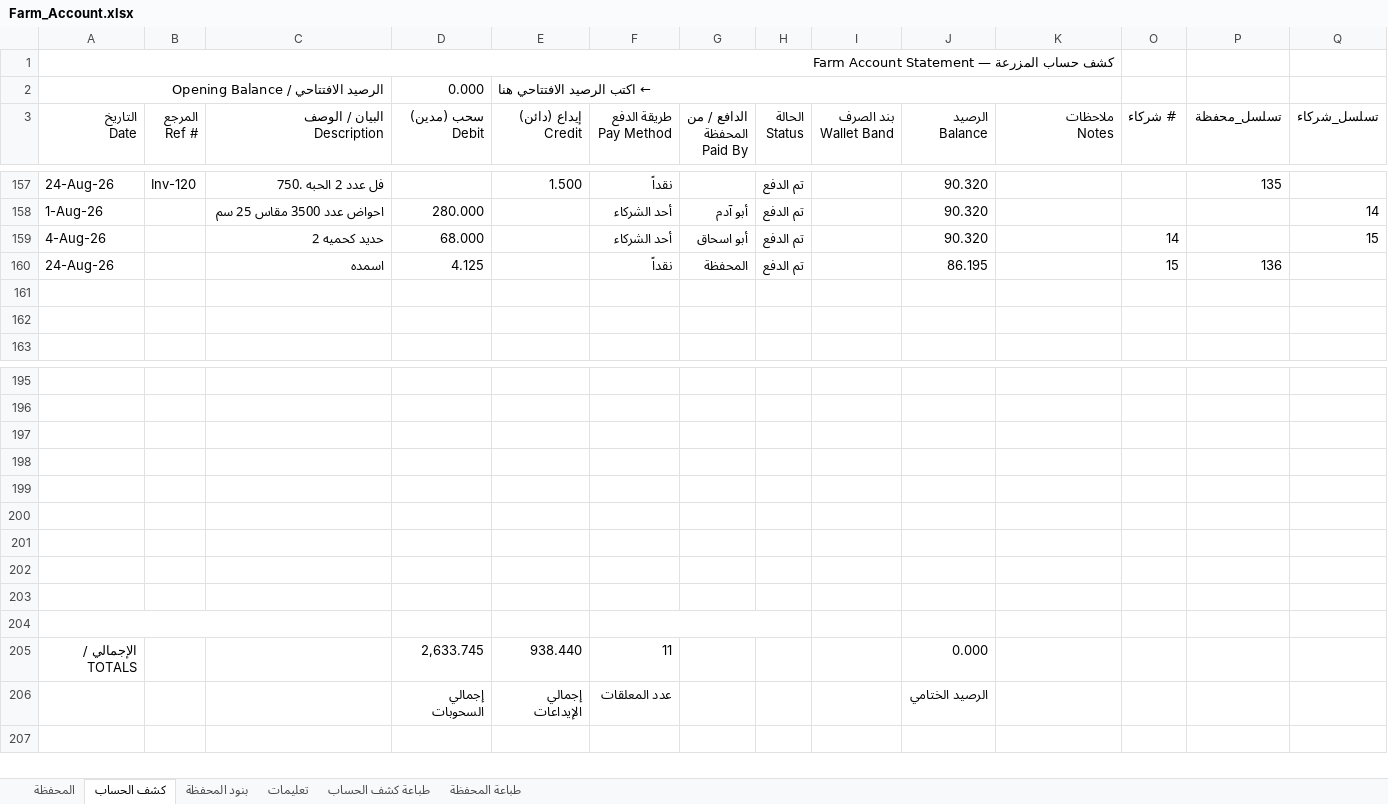
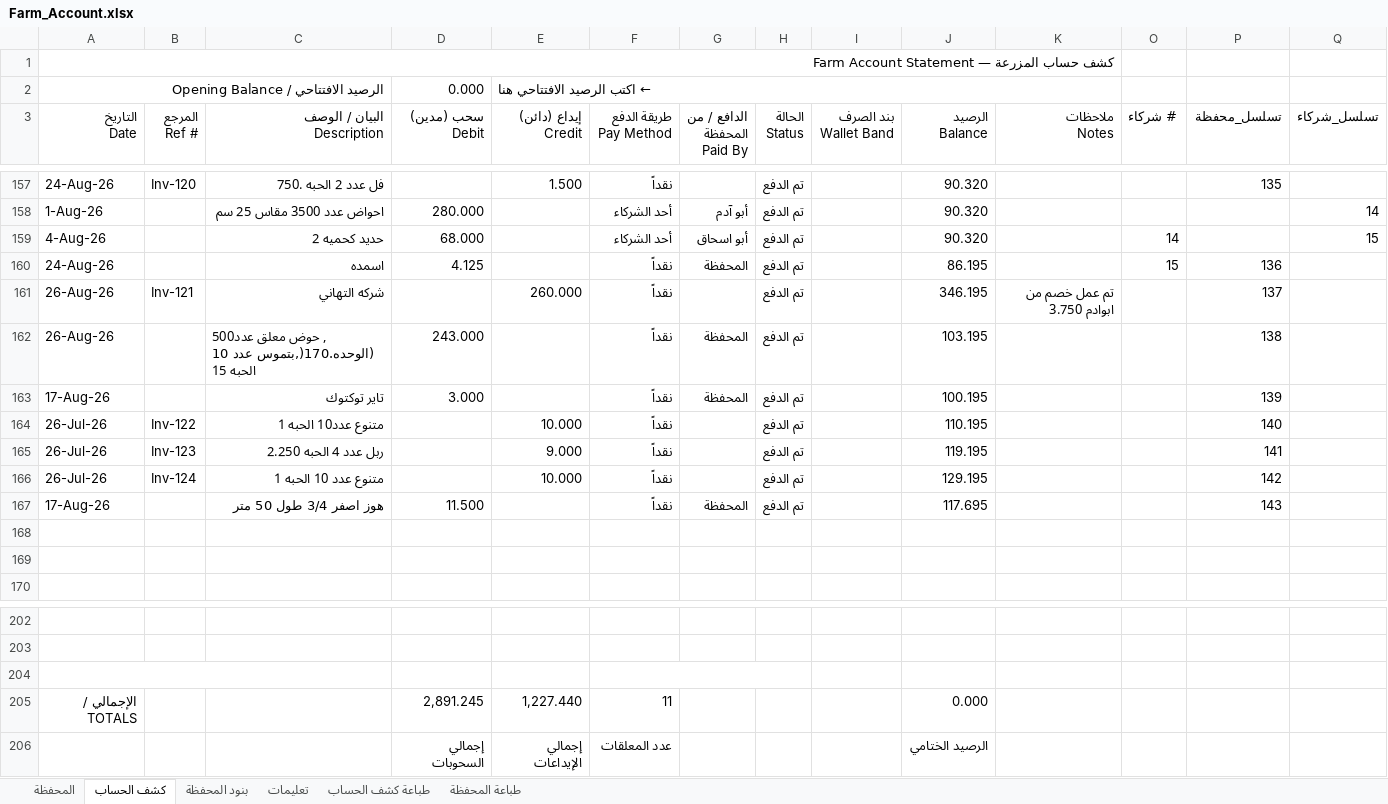
Before and after one commit to hadi907/ftm8-monitor, an Excel workbook: Farm_Account.xlsx, sheet كشف الحساب, drawn as a sheet; only a part is shown, gaps mark what is left out; values as stored, in another font and other column widths than the file's, no cell formats; conditional formats not drawn; removed rows and columns are numbered as before the commit, all else as after; the diff names each change by its address in the sheet, - before the commit and + after, or states it on an @@ line.

```diff
--- a/Farm_Account.xlsx (sheet كشف الحساب)
+++ b/Farm_Account.xlsx (sheet كشف الحساب)
+row 161: 26-Aug-26 | Inv-121 | شركه التهاني |  | 260.000 | نقداً |  | تم الدفع |  | 346.195 | تم عمل خصم من ابوادم 3.750 |  | 137
+row 162: 26-Aug-26 |  | , حوض معلق عدد500 (الوحده.170(,بتموس عدد 10 الحبه 15 | 243.000 |  | نقداً | المحفظة | تم الدفع |  | 103.195 |  |  | 138
+row 163: 17-Aug-26 |  | تاير توكتوك | 3.000 |  | نقداً | المحفظة | تم الدفع |  | 100.195 |  |  | 139
+row 164: 26-Jul-26 | Inv-122 | متنوع عدد10 الحبه 1 |  | 10.000 | نقداً |  | تم الدفع |  | 110.195 |  |  | 140
+row 165: 26-Jul-26 | Inv-123 | ربل عدد 4 الحبه 2.250 |  | 9.000 | نقداً |  | تم الدفع |  | 119.195 |  |  | 141
+row 166: 26-Jul-26 | Inv-124 | متنوع عدد 10 الحبه 1 |  | 10.000 | نقداً |  | تم الدفع |  | 129.195 |  |  | 142
+row 167: 17-Aug-26 |  | هوز اصفر 3/4 طول 50 متر | 11.500 |  | نقداً | المحفظة | تم الدفع |  | 117.695 |  |  | 143
+A204:C204 merged
+F204:H204 merged
-row 198: (empty)
-row 199: (empty)
-row 200: (empty)
-row 201: (empty)
-row 202: (empty)
-row 203: (empty)
-row 204: (empty)
-D205 (سحب (مدين) Debit): 2,633.745
+D205 (سحب (مدين) Debit): 2,891.245
-E205 (إيداع (دائن) Credit): 938.440
+E205 (إيداع (دائن) Credit): 1,227.440
```
Also changed, not shown: sheet المحفظة, sheet طباعة كشف الحساب, cell formats, formulas that keep their value, hidden cells.
